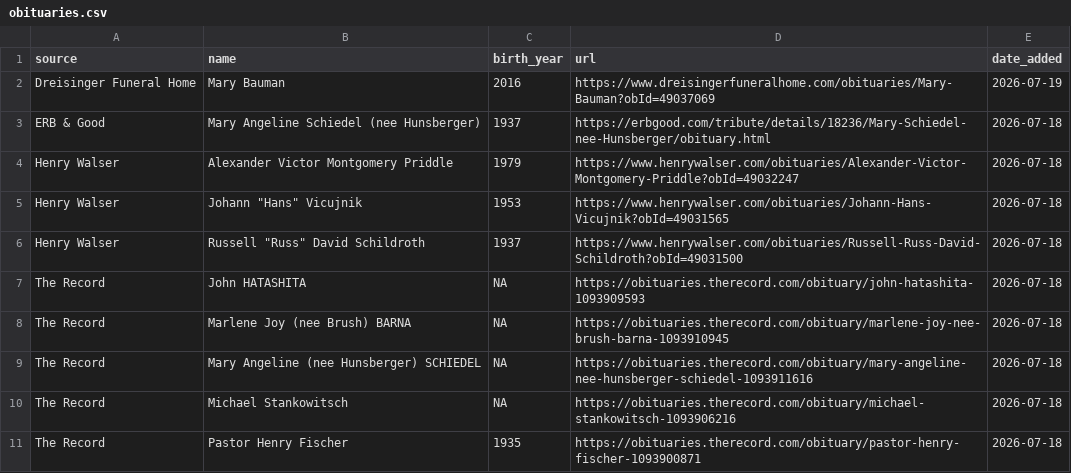
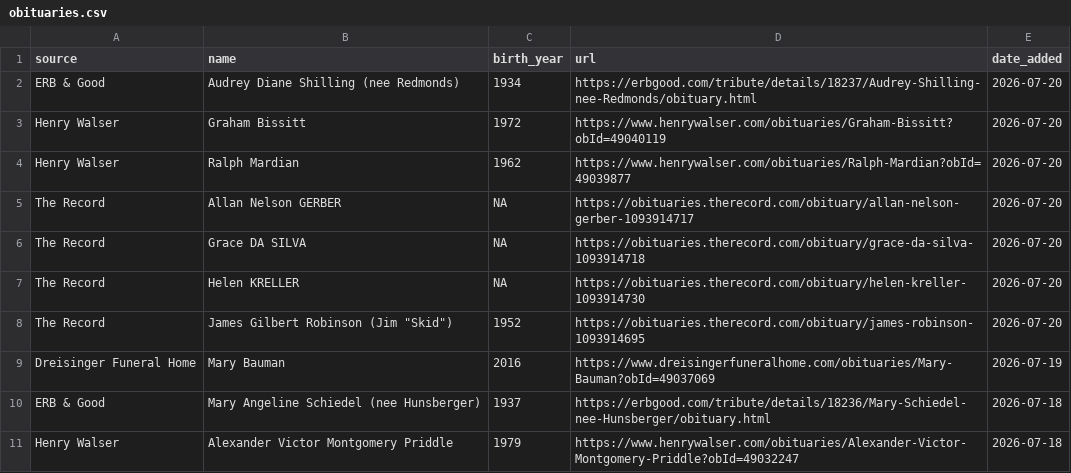
Before and after one commit to gpberber/waterloo-region-obituaries, a CSV file: data/obituaries.csv, drawn as a sheet; only a part is shown; the shorter side is filled out with more unchanged rows.

```diff
--- a/data/obituaries.csv
+++ b/data/obituaries.csv
@@ -1,2 +1,9 @@
 source,name,birth_year,url,date_added
+ERB & Good,Audrey Diane Shilling (nee Redmonds),1934,https://erbgood.com/tribute/details/18237/Audrey-Shilling-nee-Redmonds/obituary.html,2026-07-20
+Henry Walser,Graham Bissitt,1972,https://www.henrywalser.com/obituaries/Graham-Bissitt?obId=49040119,2026-07-20
+Henry Walser,Ralph Mardian,1962,https://www.henrywalser.com/obituaries/Ralph-Mardian?obId=49039877,2026-07-20
+The Record,Allan Nelson GERBER,NA,https://obituaries.therecord.com/obituary/allan-nelson-gerber-1093914717,2026-07-20
+The Record,Grace DA SILVA,NA,https://obituaries.therecord.com/obituary/grace-da-silva-1093914718,2026-07-20
+The Record,Helen KRELLER,NA,https://obituaries.therecord.com/obituary/helen-kreller-1093914730,2026-07-20
+The Record,"James Gilbert Robinson (Jim ""Skid"")",1952,https://obituaries.therecord.com/obituary/james-robinson-1093914695,2026-07-20
 Dreisinger Funeral Home,Mary Bauman,2016,https://www.dreisingerfuneralhome.com/obituaries/Mary-Bauman?obId=49037069,2026-07-19
```
Also changed, not shown: 1 other file.
